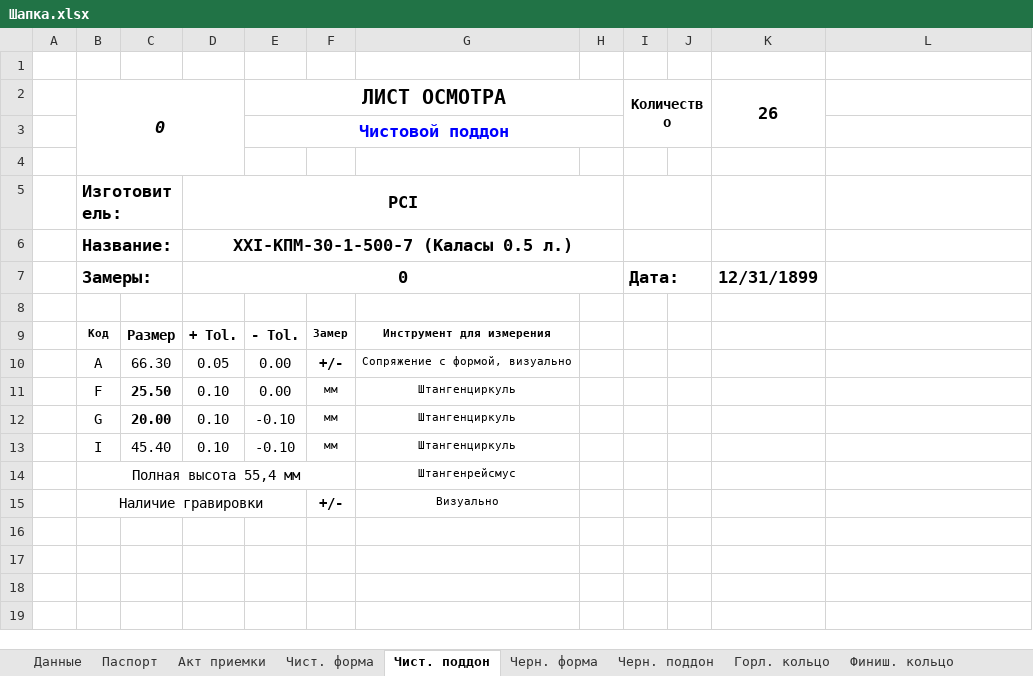
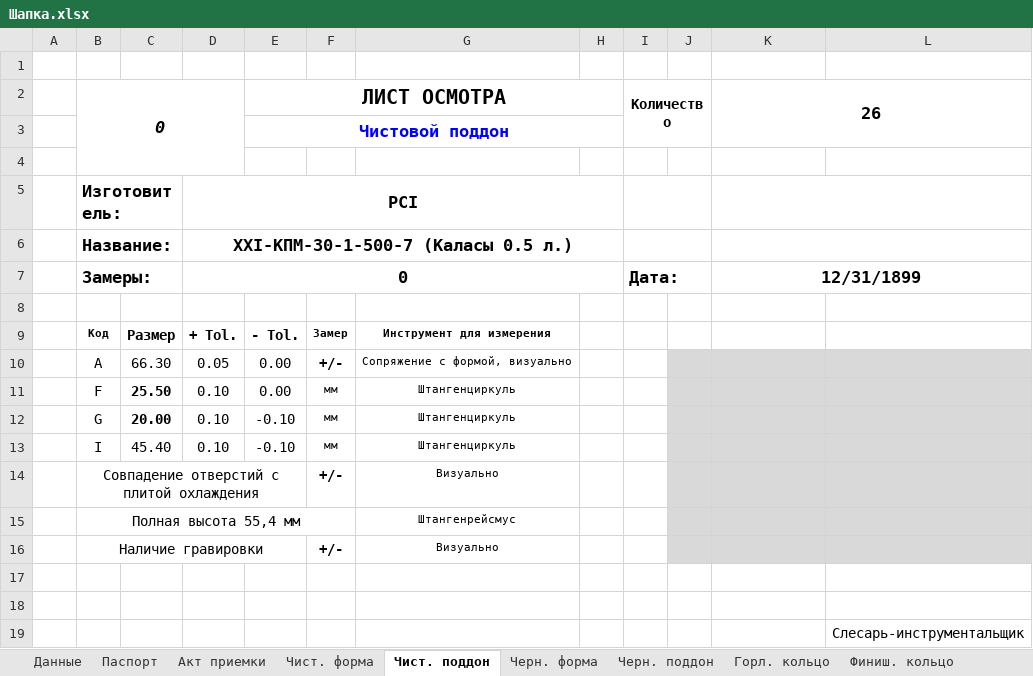
Before and after one commit to AliaksandrHaurylenka/vedatranzit, an Excel workbook: Участок ремонта форм/Формокомплекты/Карты замеров/Шапка.xlsx, sheet Чист. поддон, drawn as a sheet; values as stored, in another font and other column widths than the file's, no borders; charts and pictures and conditional formats not drawn; removed rows and columns are numbered as before the commit, all else as after; the diff names each change by its address in the sheet, - before the commit and + after, or states it on an @@ line.

```diff
--- a/Участок ремонта форм/Формокомплекты/Карты замеров/Шапка.xlsx (sheet Чист. поддон)
+++ b/Участок ремонта форм/Формокомплекты/Карты замеров/Шапка.xlsx (sheet Чист. поддон)
-K2:K3 merged
+K2:L3 merged
+K5:L5 merged
+K6:L6 merged
+K7:L7 merged
-J10:L13 fill: none
+J10:L13 fill: #D9D9D9
+row 14:  | Совпадение отверстий с плитой охлаждения |  |  |  | +/- | Визуально
-J15:L16 fill: none
+J15:L16 fill: #D9D9D9
+row 17: (empty)
+row 18: (empty)
+row 19:  |  |  |  |  |  |  |  |  |  |  | Слесарь-инструментальщик
```
Also changed, not shown: sheet Данные, sheet Черн. форма, sheet Черн. поддон, sheet Чист. форма, sheet Дут. головка, sheet Паспорт, 6 more sheets, charts or pictures, Участок ремонта форм/Формокомплекты/Карты замеров/Бутылка/9. XXI-КПМ-30-1-500-9 (Штоф)/Штофф от 18.11.2019.xlsx, Участок ремонта форм/Формокомплекты/Карты замеров/Бутылка/XXI-В-28-2.1-500-14 (Брест колоски)/Брест колоски от 13.11.2019.xlsx, 14 other files.
